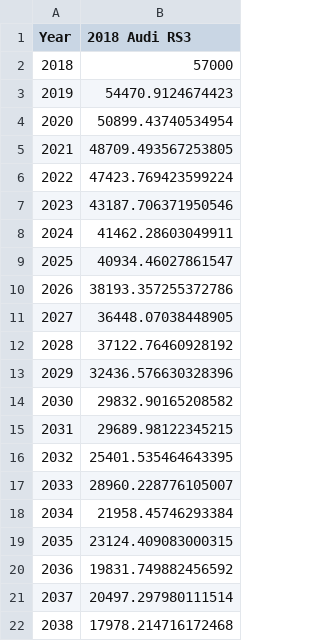
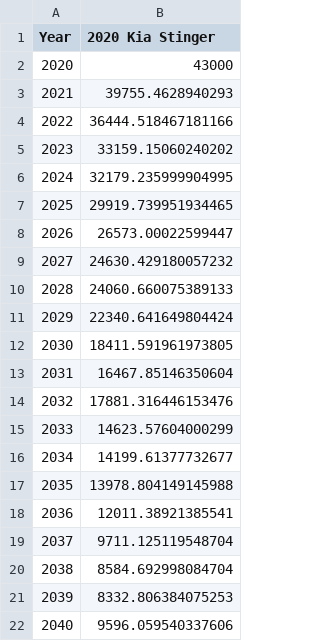
Before and after one commit to RiddhRam/matplotlib, a CSV file: table_data.csv, drawn as a sheet.

```diff
--- a/table_data.csv
+++ b/table_data.csv
@@ -1,22 +1,22 @@
-Year,2018 Audi RS3
-2018,57000
-2019,54470.9124674423
-2020,50899.43740534954
-2021,48709.493567253805
-2022,47423.769423599224
-2023,43187.706371950546
-2024,41462.28603049911
-2025,40934.46027861547
-2026,38193.357255372786
-2027,36448.07038448905
-2028,37122.76460928192
-2029,32436.576630328396
-2030,29832.90165208582
-2031,29689.98122345215
-2032,25401.535464643395
-2033,28960.228776105007
-2034,21958.45746293384
-2035,23124.409083000315
-2036,19831.749882456592
-2037,20497.297980111514
-2038,17978.214716172468
+Year,2020 Kia Stinger
+2020,43000
+2021,39755.4628940293
+2022,36444.518467181166
+2023,33159.15060240202
+2024,32179.235999904995
+2025,29919.739951934465
+2026,26573.00022599447
+2027,24630.429180057232
+2028,24060.660075389133
+2029,22340.641649804424
+2030,18411.591961973805
+2031,16467.85146350604
+2032,17881.316446153476
+2033,14623.57604000299
+2034,14199.61377732677
+2035,13978.804149145988
+2036,12011.38921385541
+2037,9711.125119548704
+2038,8584.692998084704
+2039,8332.806384075253
+2040,9596.059540337606
```
Also changed, not shown: x_interp.csv, y1_interp.csv, 14 other files.
